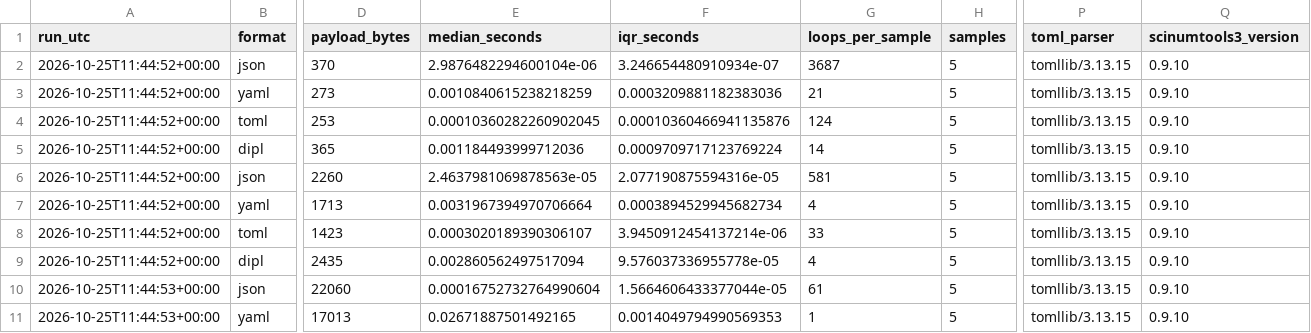
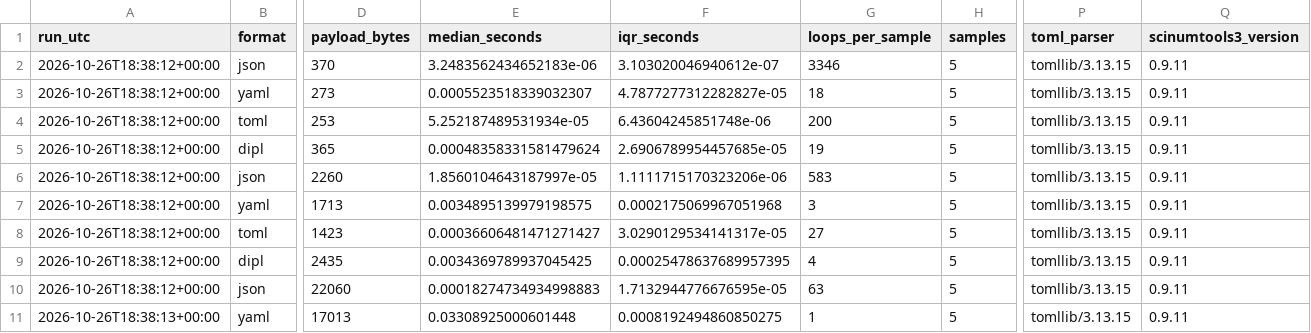
Before and after one commit to scinumtools/snt-bench, a CSV file: benchmarks/pyserial/results/reference-quick.csv, drawn as a sheet; only a part is shown, gaps mark what is left out; the diff covers the shown part only; the diff names each change by its address in the sheet, - before the commit and + after, or states it on an @@ line.

```diff
--- a/benchmarks/pyserial/results/reference-quick.csv
+++ b/benchmarks/pyserial/results/reference-quick.csv
-A2:A9 (run_utc): 2026-10-25T11:44:52+00:00
+A2:A9 (run_utc): 2026-10-26T18:38:12+00:00
-E2 (median_seconds): 2.9876482294600104e-06
+E2 (median_seconds): 3.2483562434652183e-06
-F2 (iqr_seconds): 3.246654480910934e-07
+F2 (iqr_seconds): 3.103020046940612e-07
-G2 (loops_per_sample): 3687
+G2 (loops_per_sample): 3346
-Q2:Q11 (scinumtools3_version): 0.9.10
+Q2:Q11 (scinumtools3_version): 0.9.11
-E3 (median_seconds): 0.0010840615238218259
+E3 (median_seconds): 0.0005523518339032307
-F3 (iqr_seconds): 0.0003209881182383036
+F3 (iqr_seconds): 4.7877277312282827e-05
-G3 (loops_per_sample): 21
+G3 (loops_per_sample): 18
-E4 (median_seconds): 0.00010360282260902045
+E4 (median_seconds): 5.252187489531934e-05
-F4 (iqr_seconds): 0.00010360466941135876
+F4 (iqr_seconds): 6.43604245851748e-06
-G4 (loops_per_sample): 124
+G4 (loops_per_sample): 200
-E5 (median_seconds): 0.001184493999712036
+E5 (median_seconds): 0.00048358331581479624
-F5 (iqr_seconds): 0.0009709717123769224
+F5 (iqr_seconds): 2.6906789954457685e-05
-G5 (loops_per_sample): 14
+G5 (loops_per_sample): 19
-E6 (median_seconds): 2.4637981069878563e-05
+E6 (median_seconds): 1.8560104643187997e-05
-F6 (iqr_seconds): 2.077190875594316e-05
+F6 (iqr_seconds): 1.1111715170323206e-06
-G6 (loops_per_sample): 581
+G6 (loops_per_sample): 583
-E7 (median_seconds): 0.0031967394970706664
+E7 (median_seconds): 0.0034895139979198575
-F7 (iqr_seconds): 0.0003894529945682734
+F7 (iqr_seconds): 0.0002175069967051968
-G7 (loops_per_sample): 4
+G7 (loops_per_sample): 3
-E8 (median_seconds): 0.0003020189390306107
+E8 (median_seconds): 0.00036606481471271427
-F8 (iqr_seconds): 3.9450912454137214e-06
+F8 (iqr_seconds): 3.0290129534141317e-05
-G8 (loops_per_sample): 33
+G8 (loops_per_sample): 27
-E9 (median_seconds): 0.002860562497517094
+E9 (median_seconds): 0.0034369789937045425
-F9 (iqr_seconds): 9.576037336955778e-05
+F9 (iqr_seconds): 0.00025478637689957395
-A10 (run_utc): 2026-10-25T11:44:53+00:00
+A10 (run_utc): 2026-10-26T18:38:12+00:00
-E10 (median_seconds): 0.00016752732764990604
+E10 (median_seconds): 0.00018274734934998883
-F10 (iqr_seconds): 1.5664606433377044e-05
+F10 (iqr_seconds): 1.7132944776676595e-05
-G10 (loops_per_sample): 61
+G10 (loops_per_sample): 63
-A11 (run_utc): 2026-10-25T11:44:53+00:00
+A11 (run_utc): 2026-10-26T18:38:13+00:00
-E11 (median_seconds): 0.02671887501492165
+E11 (median_seconds): 0.03308925000601448
-F11 (iqr_seconds): 0.0014049794990569353
+F11 (iqr_seconds): 0.0008192494860850275
```
Also changed, not shown: 24 edited cells elsewhere in this file, benchmarks/pyunits/results/reference-quick.csv, benchmarks/pyunits/results/reference-quick_samples.csv, 29 other files.
